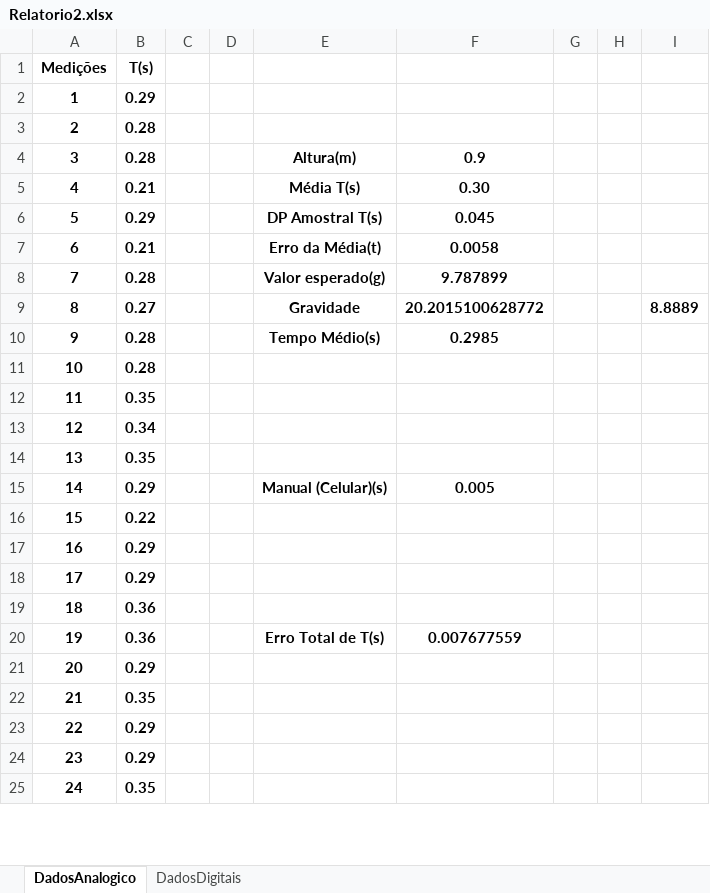
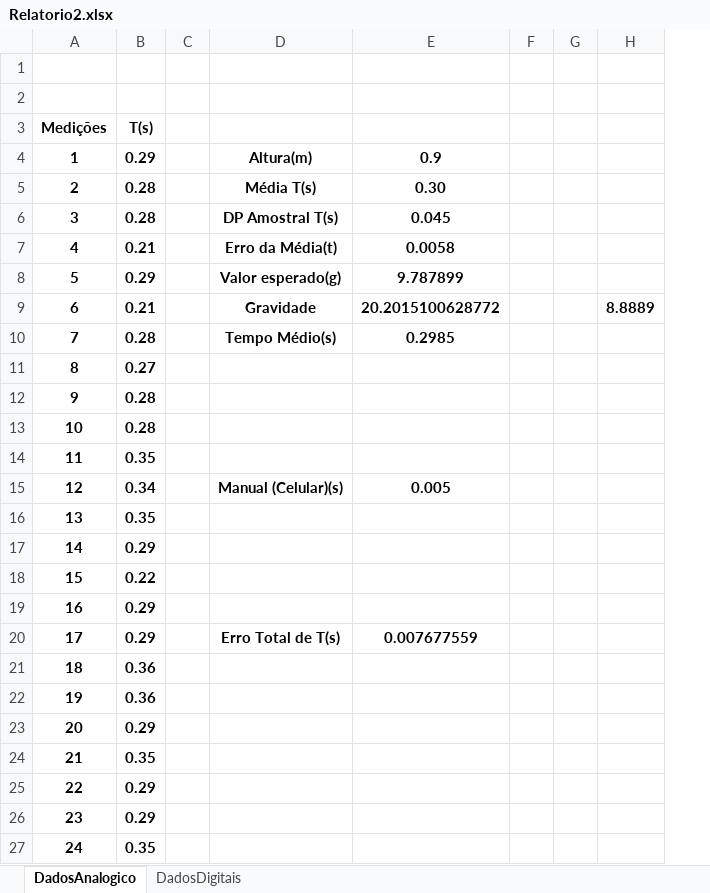
Before and after one commit to hugodevelopment/Excel-Estudos, an Excel workbook: Planilhas_Física/Relatorio2.xlsx, sheet DadosAnalogico, drawn as a sheet; only a part is shown; values as stored, in another font and other column widths than the file's, no borders; charts and pictures not drawn; removed rows and columns are numbered as before the commit, all else as after; the diff names each change by its address in the sheet, - before the commit and + after, or states it on an @@ line.

```diff
--- a/Planilhas_Física/Relatorio2.xlsx (sheet DadosAnalogico)
+++ b/Planilhas_Física/Relatorio2.xlsx (sheet DadosAnalogico)
-column D, empty
+row 1: (empty)
+row 2: (empty)
+row 4: 1 | 0.29 |  | Altura(m) | 0.9
+row 5: 2 | 0.28 |  | Média T(s) | 0.30
+row 6: 3 | 0.28 |  | DP Amostral T(s) | 0.045
+row 8: 5 | 0.29 |  | Valor esperado(g) | 9.787899
+row 9: 6 | 0.21 |  | Gravidade | 20.2015100628772 |  |  | 8.8889
@@ column A (Medições) renumbered between rows 11 and 12 @@
-B11 (T(s)): 0.29
+B11 (T(s)): 0.27
-row 4: 3 | 0.28 |  |  | Altura(m) | 0.9
-row 5: 4 | 0.21 |  |  | Média T(s) | 0.30
-row 6: 5 | 0.29 |  |  | DP Amostral T(s) | 0.045
-row 8: 7 | 0.28 |  |  | Valor esperado(g) | 9.787899
-row 9: 8 | 0.27 |  |  | Gravidade | 20.2015100628772 |  |  | 8.8889
-D15: (empty)
+D15: Manual (Celular)(s)
-E15: (empty)
+E15: 0.005
-D17: Manual (Celular)(s)
+D17: (empty)
-E17: 0.005
+E17: (empty)
-D20: (empty)
+D20: Erro Total de T(s)
-E20: (empty)
+E20: 0.007677559
-D22: Erro Total de T(s)
+D22: (empty)
-E22: 0.007677559
+E22: (empty)
```
Also changed, not shown: sheet DadosDigitais, charts or pictures, 5 other files.
